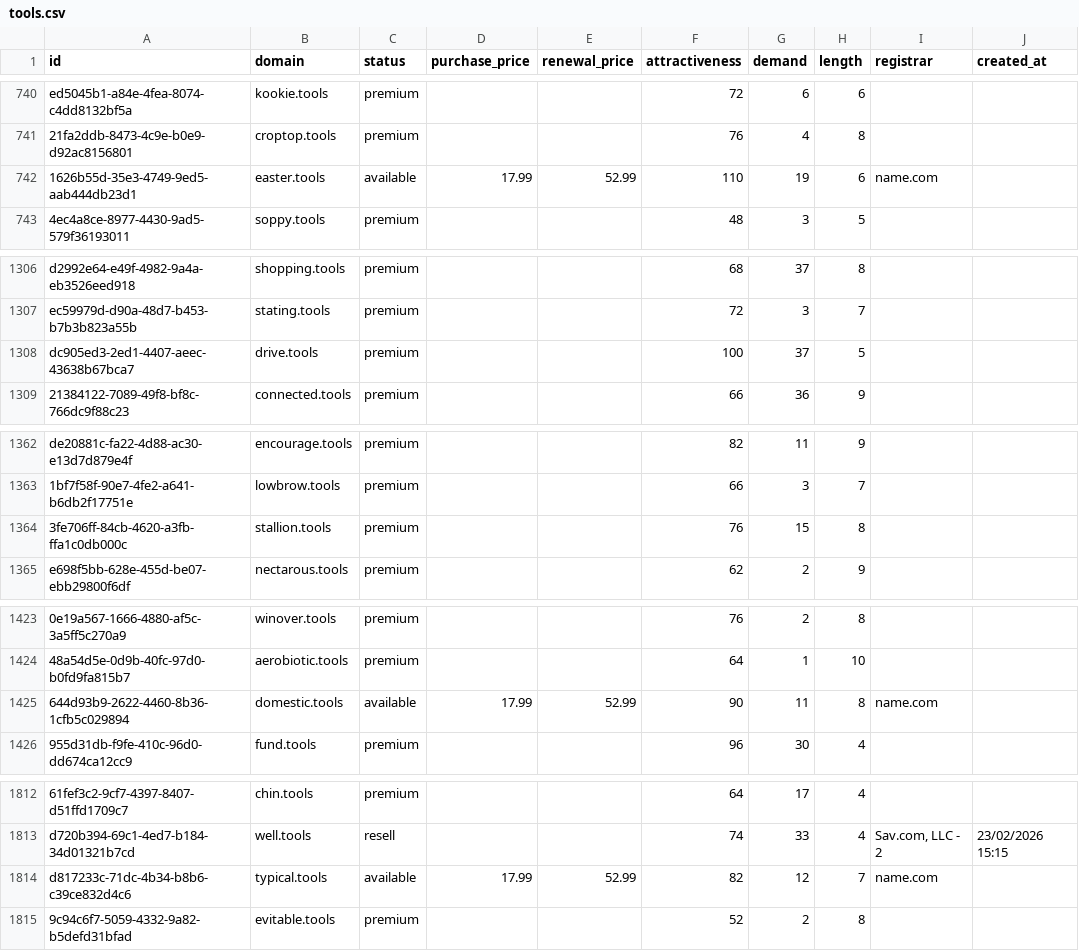
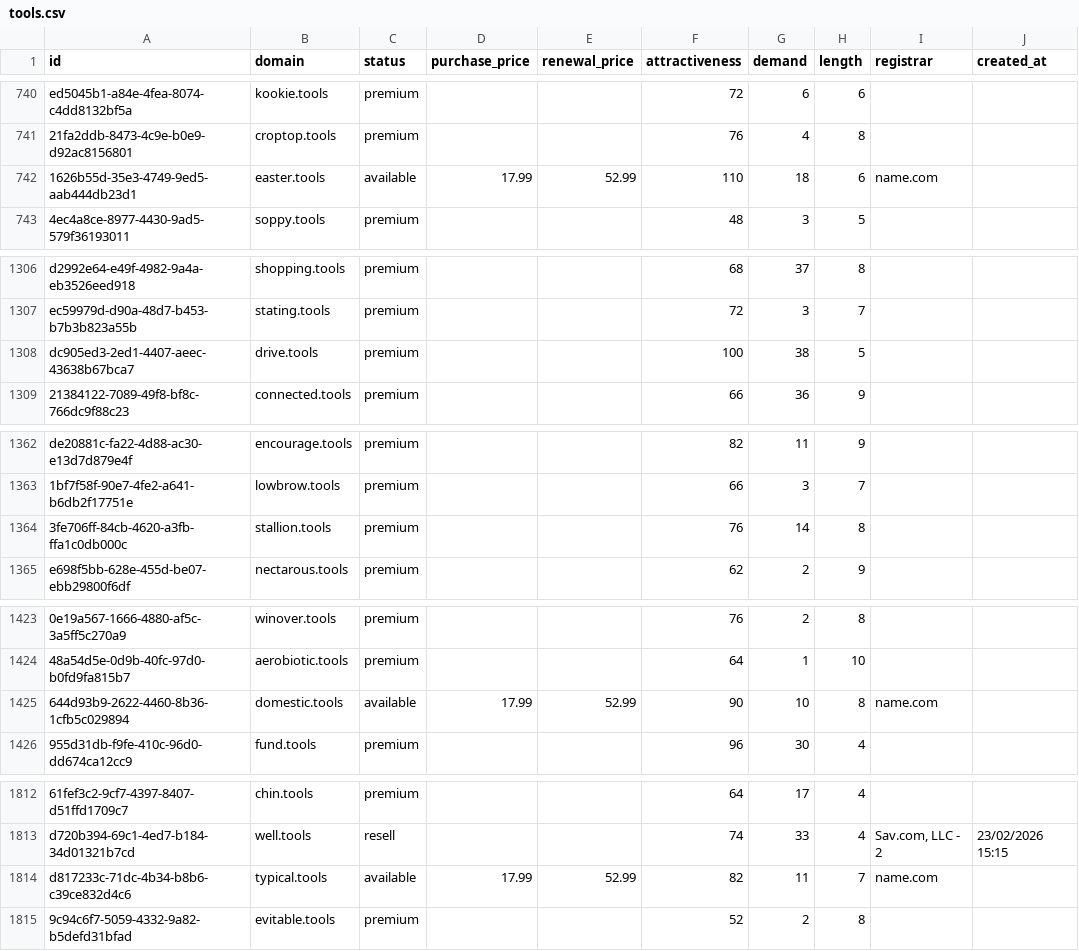
Before and after one commit to UniqueDomains/tools-oneword-domains, a CSV file: tools.csv, drawn as a sheet; only a part is shown, gaps mark what is left out; the diff covers the shown part only; the diff names each change by its address in the sheet, - before the commit and + after, or states it on an @@ line.

```diff
--- a/tools.csv
+++ b/tools.csv
-G742 (demand): 19
+G742 (demand): 18
-G1308 (demand): 37
+G1308 (demand): 38
-G1364 (demand): 15
+G1364 (demand): 14
-G1425 (demand): 11
+G1425 (demand): 10
-G1814 (demand): 12
+G1814 (demand): 11
```
Also changed, not shown: 1 added row and 53 edited cells elsewhere in this file, 3 other files.
